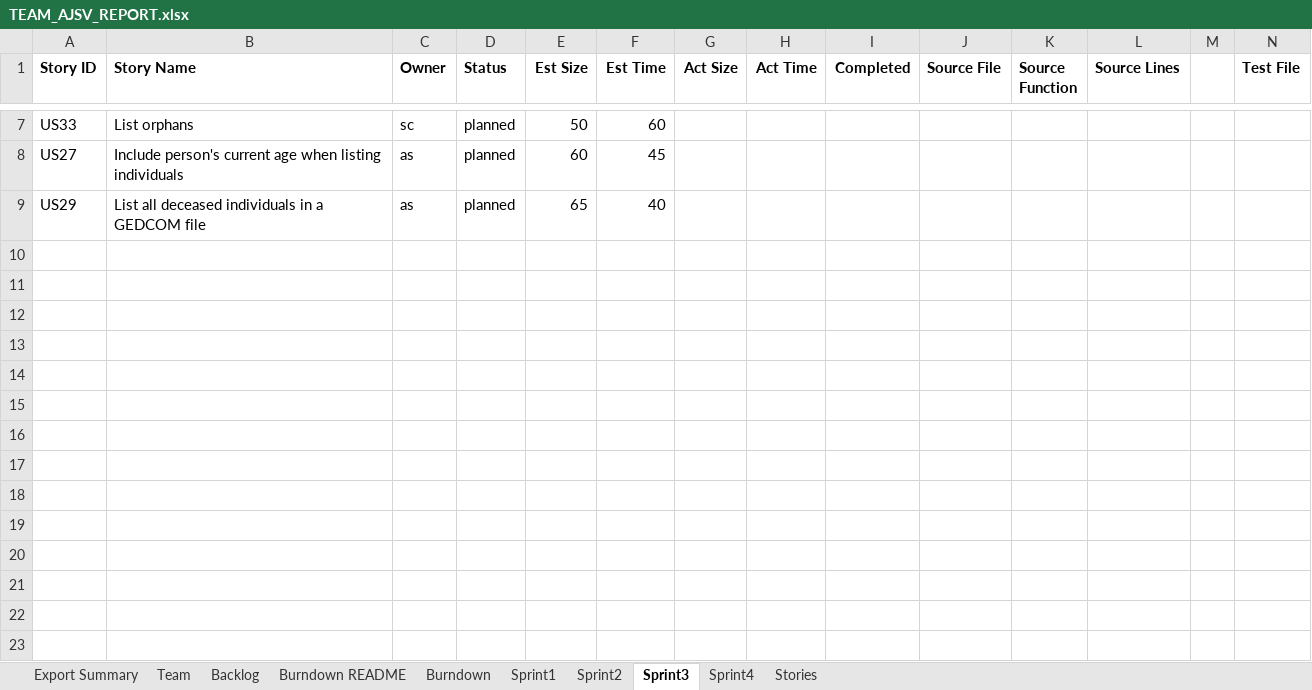
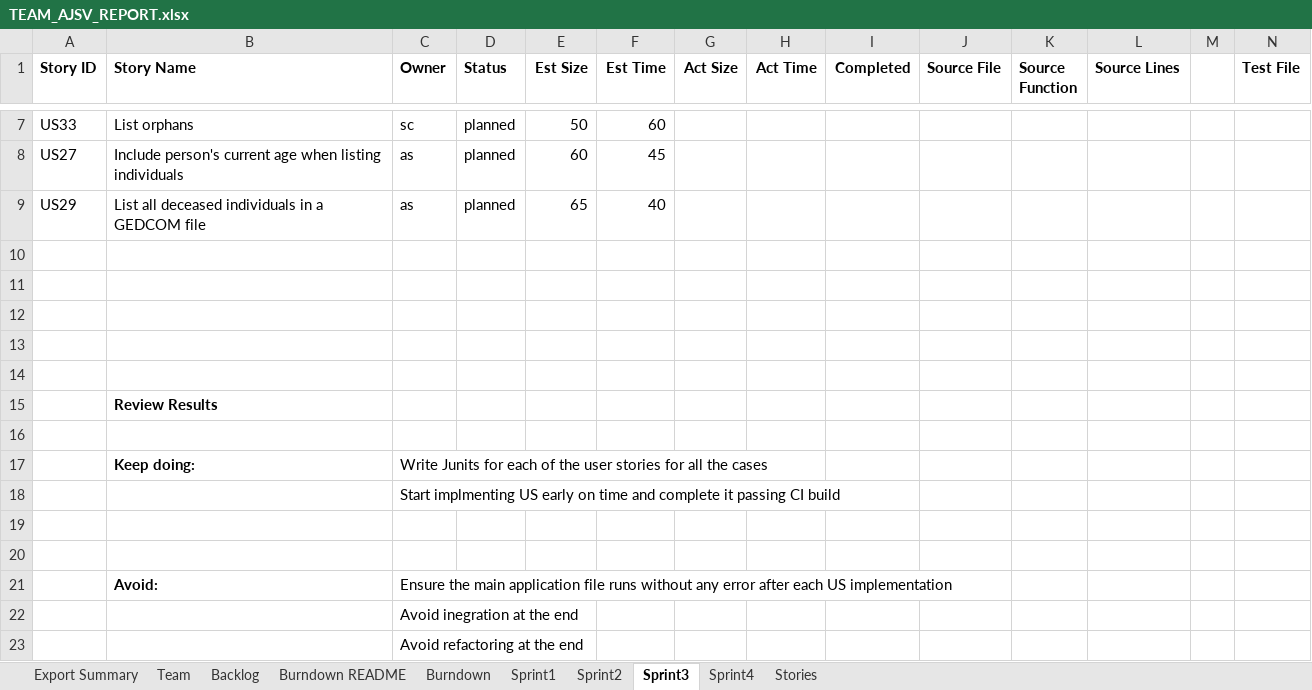
Before and after one commit to allanshivji/CS_555_JAVS, an Excel workbook: Documents/TEAM_AJSV_REPORT.xlsx, sheet Sprint3, drawn as a sheet; only a part is shown, gaps mark what is left out; values as stored, in another font and other column widths than the file's, no borders; rows hold the shown columns only; the diff names each change by its address in the sheet, - before the commit and + after, or states it on an @@ line.

Commit message:
Updated Excel Sheet with Sprint04 US Details

```diff
--- a/Documents/TEAM_AJSV_REPORT.xlsx (sheet Sprint3)
+++ b/Documents/TEAM_AJSV_REPORT.xlsx (sheet Sprint3)
+row 10: (empty)
+row 11: (empty)
+row 12: (empty)
+row 13: (empty)
+row 14: (empty)
+row 15:  | Review Results
+row 16: (empty)
+row 17:  | Keep doing: | Write Junits for each of the user stories for all the cases
+row 18:  |  | Start implmenting US early on time and complete it passing CI build
+row 19: (empty)
+row 20: (empty)
+row 21:  | Avoid: | Ensure the main application file runs without any error after each US implementation
+row 22:  |  | Avoid inegration at the end
+row 23:  |  | Avoid refactoring at the end
```
Also changed, not shown: sheet Sprint4, sheet Backlog, sheet Burndown README, charts or pictures.
